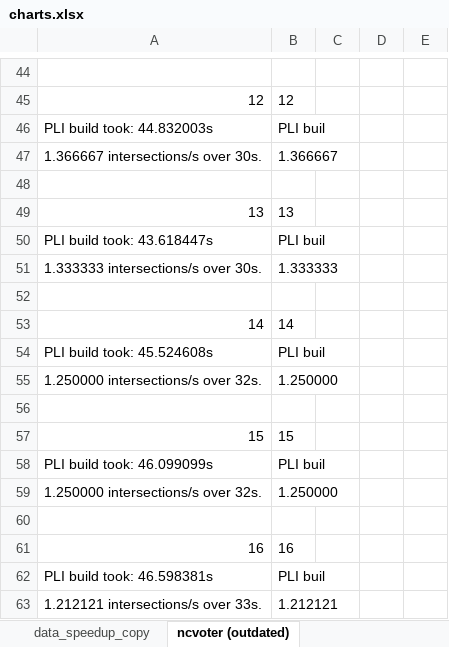
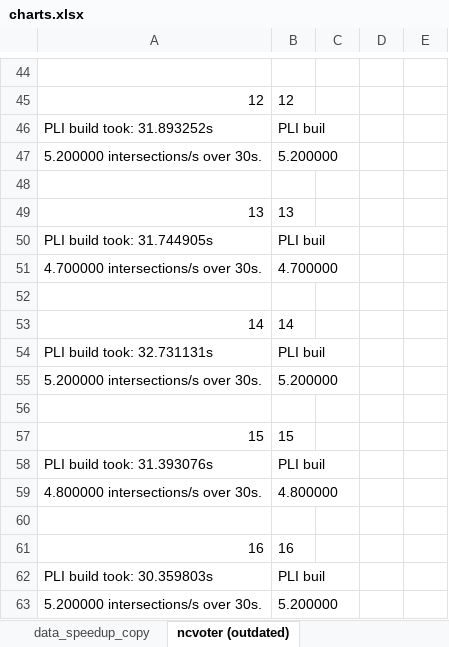
Before and after one commit to jakob-zwiener/pli-benchmarks, an Excel workbook: benchmarks/c32f275/charts.xlsx, sheet ncvoter (outdated), drawn as a sheet; only a part is shown, gaps mark what is left out; values as stored, in another font and other column widths than the file's, no borders; charts and pictures not drawn; removed rows and columns are numbered as before the commit, all else as after; the diff covers the shown part only; the diff names each change by its address in the sheet, - before the commit and + after, or states it on an @@ line.

Commit message:
added parallel intersect ncvoter benchmark

```diff
--- a/benchmarks/c32f275/charts.xlsx (sheet ncvoter (outdated))
+++ b/benchmarks/c32f275/charts.xlsx (sheet ncvoter (outdated))
-A46: PLI build took: 44.832003s
+A46: PLI build took: 31.893252s
-row 47: 1.366667 intersections/s over 30s. | 1.366667
+row 47: 5.200000 intersections/s over 30s. | 5.200000
-A50: PLI build took: 43.618447s
+A50: PLI build took: 31.744905s
-row 51: 1.333333 intersections/s over 30s. | 1.333333
+row 51: 4.700000 intersections/s over 30s. | 4.700000
-A54: PLI build took: 45.524608s
+A54: PLI build took: 32.731131s
-row 55: 1.250000 intersections/s over 32s. | 1.250000
+row 55: 5.200000 intersections/s over 30s. | 5.200000
-A58: PLI build took: 46.099099s
+A58: PLI build took: 31.393076s
-row 59: 1.250000 intersections/s over 32s. | 1.250000
+row 59: 4.800000 intersections/s over 30s. | 4.800000
-A62: PLI build took: 46.598381s
+A62: PLI build took: 30.359803s
-row 63: 1.212121 intersections/s over 33s. | 1.212121
+row 63: 5.200000 intersections/s over 30s. | 5.200000
```
Also changed, not shown: 16 added rows, 16 removed rows and 23 edited cells elsewhere in this sheet, charts or pictures.
